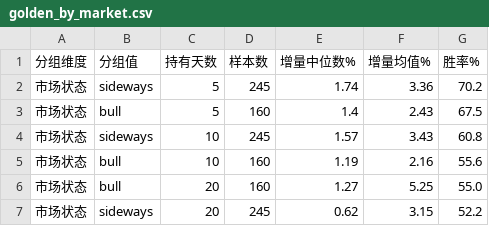
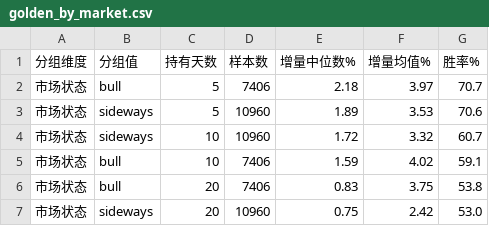
Before and after one commit to yaox2004-web/one, a CSV file: data/analysis/golden_by_market.csv, drawn as a sheet.

```diff
--- a/data/analysis/golden_by_market.csv
+++ b/data/analysis/golden_by_market.csv
@@ -1,7 +1,7 @@
 分组维度,分组值,持有天数,样本数,增量中位数%,增量均值%,胜率%
-市场状态,sideways,5,245,1.74,3.36,70.2
-市场状态,bull,5,160,1.4,2.43,67.5
-市场状态,sideways,10,245,1.57,3.43,60.8
-市场状态,bull,10,160,1.19,2.16,55.6
-市场状态,bull,20,160,1.27,5.25,55.0
-市场状态,sideways,20,245,0.62,3.15,52.2
+市场状态,bull,5,7406,2.18,3.97,70.7
+市场状态,sideways,5,10960,1.89,3.53,70.6
+市场状态,sideways,10,10960,1.72,3.32,60.7
+市场状态,bull,10,7406,1.59,4.02,59.1
+市场状态,bull,20,7406,0.83,3.75,53.8
+市场状态,sideways,20,10960,0.75,2.42,53.0
```
Also changed, not shown: data/analysis/golden_by_confirm.csv, data/analysis/golden_by_position.csv, 1 other file.
